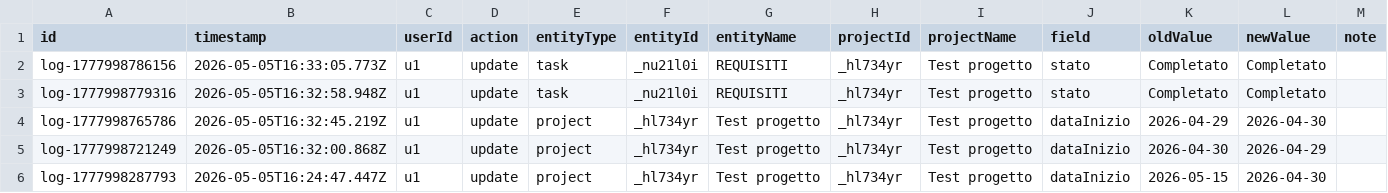
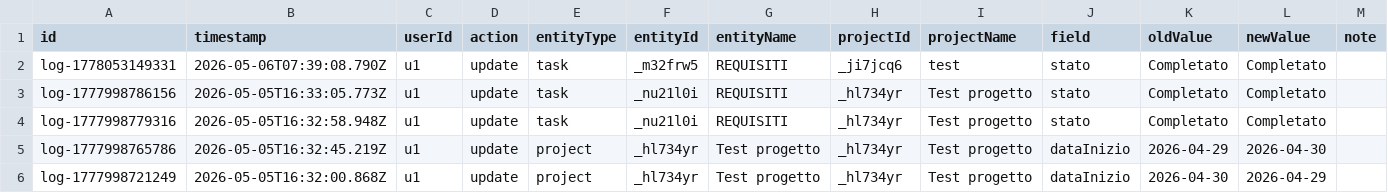
Before and after one commit to lodomenicobufi/luo-portfolio-access, a CSV file: data/activity_log.csv, drawn as a sheet; only a part is shown; the shorter side is filled out with more unchanged rows.

Commit message:
Activity log

```diff
--- a/data/activity_log.csv
+++ b/data/activity_log.csv
@@ -1,2 +1,3 @@
 id,timestamp,userId,action,entityType,entityId,entityName,projectId,projectName,field,oldValue,newValue,note
+log-1778053149331,2026-05-06T07:39:08.790Z,u1,update,task,_m32frw5,REQUISITI,_ji7jcq6,test,stato,Completato,Completato,
 log-1777998786156,2026-05-05T16:33:05.773Z,u1,update,task,_nu21l0i,REQUISITI,_hl734yr,Test progetto,stato,Completato,Completato,
```
